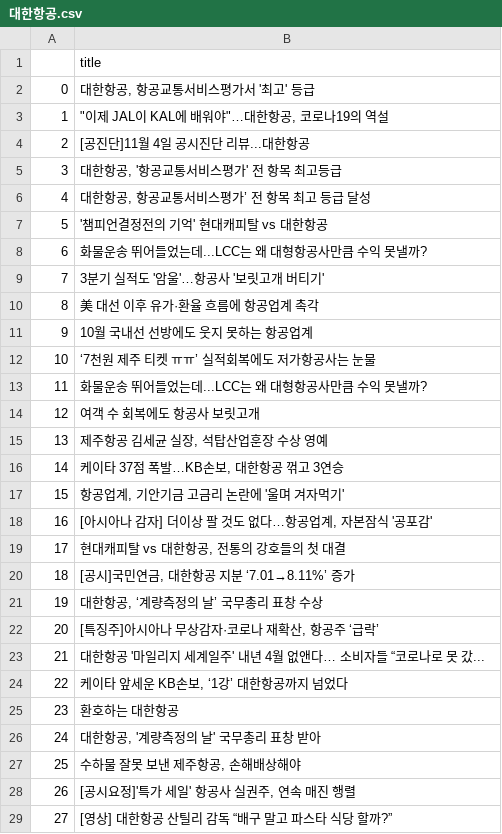
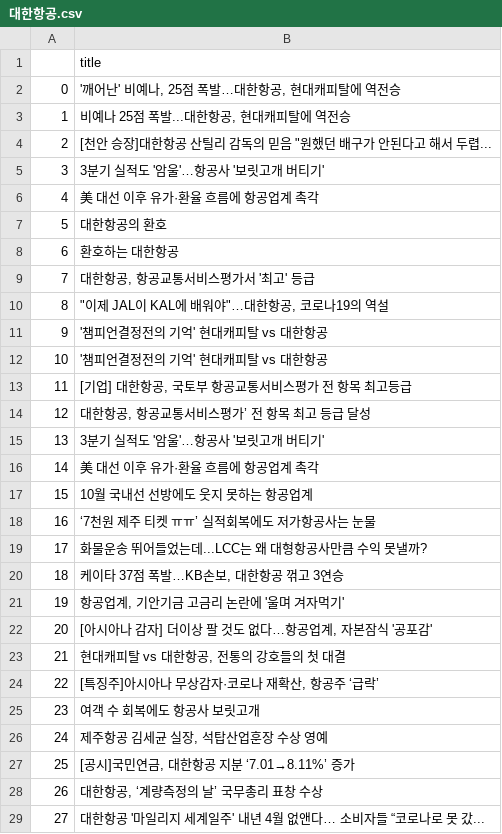
Before and after one commit to Jelly6489/BlackTensor_Test, a CSV file: 대한항공.csv, drawn as a sheet; only a part is shown; the diff covers the shown part only.

```diff
--- a/대한항공.csv
+++ b/대한항공.csv
@@ -1,29 +1,29 @@
 ,title
-0,"대한항공, 항공교통서비스평가서 '최고' 등급"
-1,"""이제 JAL이 KAL에 배워야""…대한항공, 코로나19의 역설"
-2,[공진단]11월 4일 공시진단 리뷰...대한항공
-3,"대한항공, '항공교통서비스평가' 전 항목 최고등급"
-4,"대한항공, 항공교통서비스평가’ 전 항목 최고 등급 달성"
-5,'챔피언결정전의 기억' 현대캐피탈 vs 대한항공
-6,화물운송 뛰어들었는데...LCC는 왜 대형항공사만큼 수익 못낼까?
-7,3분기 실적도 '암울'…항공사 '보릿고개 버티기'
-8,美 대선 이후 유가·환율 흐름에 항공업계 촉각
-9,10월 국내선 선방에도 웃지 못하는 항공업계
-10,‘7천원 제주 티켓 ㅠㅠ’ 실적회복에도 저가항공사는 눈물
-11,화물운송 뛰어들었는데...LCC는 왜 대형항공사만큼 수익 못낼까?
-12,여객 수 회복에도 항공사 보릿고개
-13,"제주항공 김세균 실장, 석탑산업훈장 수상 영예"
-14,"케이타 37점 폭발…KB손보, 대한항공 꺾고 3연승"
-15,"항공업계, 기안기금 고금리 논란에 '울며 겨자먹기'"
-16,"[아시아나 감자] 더이상 팔 것도 없다…항공업계, 자본잠식 '공포감'"
-17,"현대캐피탈 vs 대한항공, 전통의 강호들의 첫 대결"
-18,"[공시]국민연금, 대한항공 지분 ‘7.01→8.11%’ 증가"
-19,"대한항공, ‘계량측정의 날’ 국무총리 표창 수상"
-20,"[특징주]아시아나 무상감자·코로나 재확산, 항공주 ‘급락’"
-21,대한항공 '마일리지 세계일주' 내년 4월 없앤다… 소비자들 “코로나로 못 갔...
-22,"케이타 앞세운 KB손보, ‘1강’ 대한항공까지 넘었다"
-23,환호하는 대한항공
-24,"대한항공, '계량측정의 날' 국무총리 표창 받아"
-25,"수하물 잘못 보낸 제주항공, 손해배상해야"
-26,"[공시요정]'특가 세일' 항공사 실권주, 연속 매진 행렬"
-27,[영상] 대한항공 산틸리 감독 “배구 말고 파스타 식당 할까?”
+0,"'깨어난' 비예나, 25점 폭발…대한항공, 현대캐피탈에 역전승"
+1,"비예나 25점 폭발...대한항공, 현대캐피탈에 역전승"
+2,"[천안 승장]대한항공 산틸리 감독의 믿음 ""원했던 배구가 안된다고 해서 두렵..."
+3,3분기 실적도 '암울'…항공사 '보릿고개 버티기'
+4,美 대선 이후 유가·환율 흐름에 항공업계 촉각
+5,대한항공의 환호
+6,환호하는 대한항공
+7,"대한항공, 항공교통서비스평가서 '최고' 등급"
+8,"""이제 JAL이 KAL에 배워야""…대한항공, 코로나19의 역설"
+9,'챔피언결정전의 기억' 현대캐피탈 vs 대한항공
+10,'챔피언결정전의 기억' 현대캐피탈 vs 대한항공
+11,"[기업] 대한항공, 국토부 항공교통서비스평가 전 항목 최고등급"
+12,"대한항공, 항공교통서비스평가’ 전 항목 최고 등급 달성"
+13,3분기 실적도 '암울'…항공사 '보릿고개 버티기'
+14,美 대선 이후 유가·환율 흐름에 항공업계 촉각
+15,10월 국내선 선방에도 웃지 못하는 항공업계
+16,‘7천원 제주 티켓 ㅠㅠ’ 실적회복에도 저가항공사는 눈물
+17,화물운송 뛰어들었는데...LCC는 왜 대형항공사만큼 수익 못낼까?
+18,"케이타 37점 폭발…KB손보, 대한항공 꺾고 3연승"
+19,"항공업계, 기안기금 고금리 논란에 '울며 겨자먹기'"
+20,"[아시아나 감자] 더이상 팔 것도 없다…항공업계, 자본잠식 '공포감'"
+21,"현대캐피탈 vs 대한항공, 전통의 강호들의 첫 대결"
+22,"[특징주]아시아나 무상감자·코로나 재확산, 항공주 ‘급락’"
+23,여객 수 회복에도 항공사 보릿고개
+24,"제주항공 김세균 실장, 석탑산업훈장 수상 영예"
+25,"[공시]국민연금, 대한항공 지분 ‘7.01→8.11%’ 증가"
+26,"대한항공, ‘계량측정의 날’ 국무총리 표창 수상"
+27,대한항공 '마일리지 세계일주' 내년 4월 없앤다… 소비자들 “코로나로 못 갔...
```
Also changed, not shown: 162 edited cells elsewhere in this file, com_blacktensor/resources/대한항공.csv, com_blacktensor/resources/대한항공_word.csv, 13 other files.
